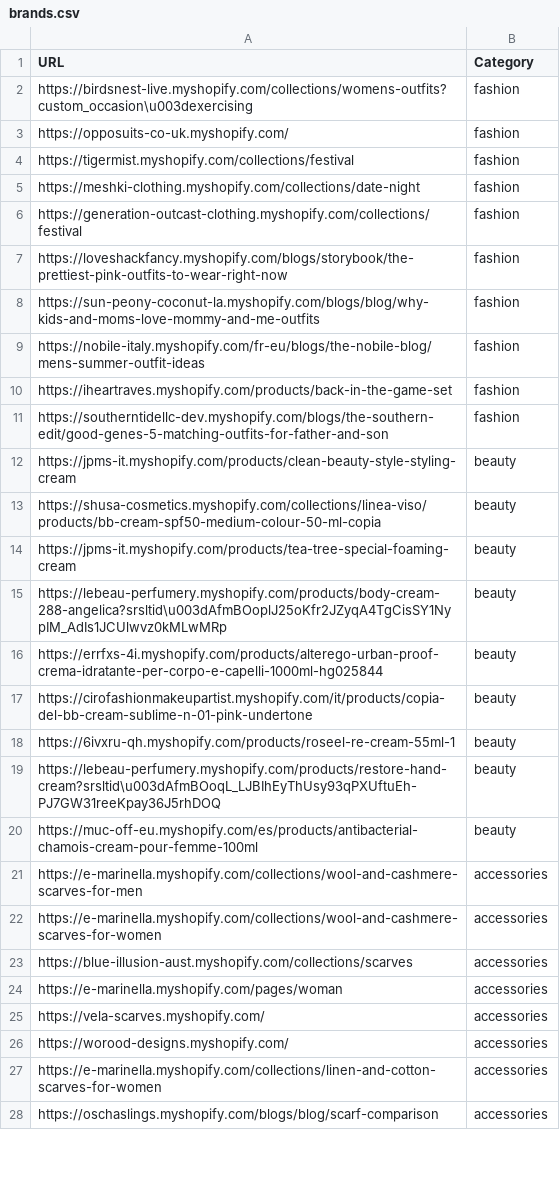
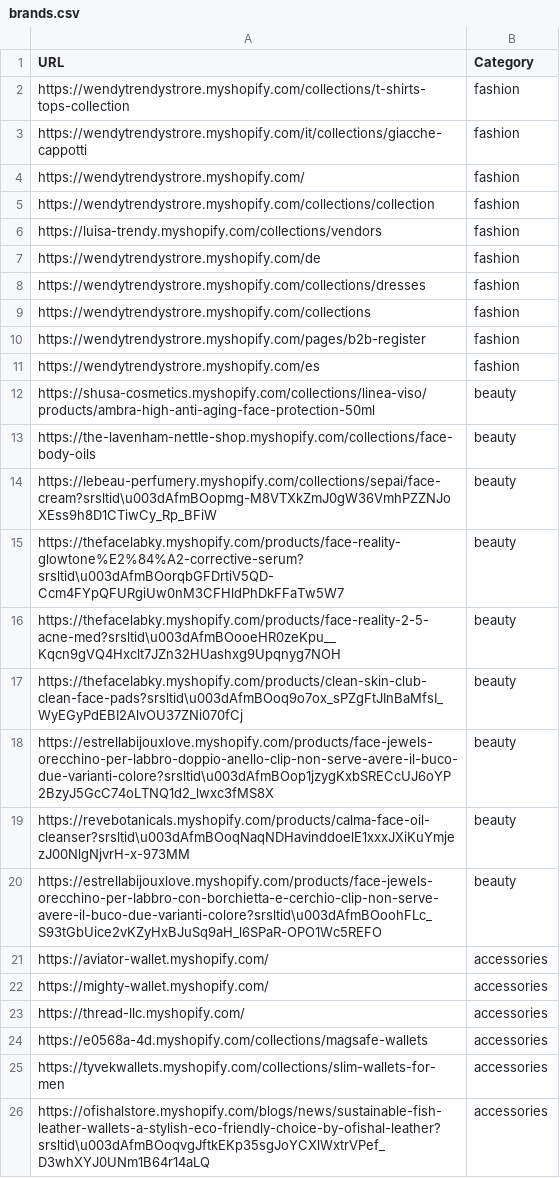
Before and after one commit to LOOKALIKE-AI/Leads, a CSV file: brands.csv, drawn as a sheet; only a part is shown; the diff covers the shown part only.

```diff
--- a/brands.csv
+++ b/brands.csv
@@ -1,28 +1,26 @@
 URL,Category
-https://birdsnest-live.myshopify.com/collections/womens-outfits?custom_occasion\u003dexercising,fashion
-https://opposuits-co-uk.myshopify.com/,fashion
-https://tigermist.myshopify.com/collections/festival,fashion
-https://meshki-clothing.myshopify.com/collections/date-night,fashion
-https://generation-outcast-clothing.myshopify.com/collections/festival,fashion
-https://loveshackfancy.myshopify.com/blogs/storybook/the-prettiest-pink-outfits-to-wear-right-now,fashion
-https://sun-peony-coconut-la.myshopify.com/blogs/blog/why-kids-and-moms-love-mommy-and-me-outfits,fashion
-https://nobile-italy.myshopify.com/fr-eu/blogs/the-nobile-blog/mens-summer-outfit-ideas,fashion
-https://iheartraves.myshopify.com/products/back-in-the-game-set,fashion
-https://southerntidellc-dev.myshopify.com/blogs/the-southern-edit/good-genes-5-matching-outfits-for-father-and-son,fashion
-https://jpms-it.myshopify.com/products/clean-beauty-style-styling-cream,beauty
-https://shusa-cosmetics.myshopify.com/collections/linea-viso/products/bb-cream-spf50-medium-colour-50-ml-copia,beauty
-https://jpms-it.myshopify.com/products/tea-tree-special-foaming-cream,beauty
-https://lebeau-perfumery.myshopify.com/products/body-cream-288-angelica?srsltid\u003dAfmBOoplJ25oKfr2JZyqA4TgCisSY1NypIM_AdIs1JCUlwvz0kMLwMRp,beauty
-https://errfxs-4i.myshopify.com/products/alterego-urban-proof-crema-idratante-per-corpo-e-capelli-1000ml-hg025844,beauty
-https://cirofashionmakeupartist.myshopify.com/it/products/copia-del-bb-cream-sublime-n-01-pink-undertone,beauty
-https://6ivxru-qh.myshopify.com/products/roseel-re-cream-55ml-1,beauty
-https://lebeau-perfumery.myshopify.com/products/restore-hand-cream?srsltid\u003dAfmBOoqL_LJBIhEyThUsy93qPXUftuEh-PJ7GW31reeKpay36J5rhDOQ,beauty
-https://muc-off-eu.myshopify.com/es/products/antibacterial-chamois-cream-pour-femme-100ml,beauty
-https://e-marinella.myshopify.com/collections/wool-and-cashmere-scarves-for-men,accessories
-https://e-marinella.myshopify.com/collections/wool-and-cashmere-scarves-for-women,accessories
-https://blue-illusion-aust.myshopify.com/collections/scarves,accessories
-https://e-marinella.myshopify.com/pages/woman,accessories
-https://vela-scarves.myshopify.com/,accessories
-https://worood-designs.myshopify.com/,accessories
-https://e-marinella.myshopify.com/collections/linen-and-cotton-scarves-for-women,accessories
-https://oschaslings.myshopify.com/blogs/blog/scarf-comparison,accessories
+https://wendytrendystrore.myshopify.com/collections/t-shirts-tops-collection,fashion
+https://wendytrendystrore.myshopify.com/it/collections/giacche-cappotti,fashion
+https://wendytrendystrore.myshopify.com/,fashion
+https://wendytrendystrore.myshopify.com/collections/collection,fashion
+https://luisa-trendy.myshopify.com/collections/vendors,fashion
+https://wendytrendystrore.myshopify.com/de,fashion
+https://wendytrendystrore.myshopify.com/collections/dresses,fashion
+https://wendytrendystrore.myshopify.com/collections,fashion
+https://wendytrendystrore.myshopify.com/pages/b2b-register,fashion
+https://wendytrendystrore.myshopify.com/es,fashion
+https://shusa-cosmetics.myshopify.com/collections/linea-viso/products/ambra-high-anti-aging-face-protection-50ml,beauty
+https://the-lavenham-nettle-shop.myshopify.com/collections/face-body-oils,beauty
+https://lebeau-perfumery.myshopify.com/collections/sepai/face-cream?srsltid\u003dAfmBOopmg-M8VTXkZmJ0gW36VmhPZZNJoXEss9h8D1CTiwCy_Rp_BFiW,beauty
+https://thefacelabky.myshopify.com/products/face-reality-glowtone%E2%84%A2-corrective-serum?srsltid\u003dAfmBOorqbGFDrtiV5QD-Ccm4FYpQFURgiUw0nM3CFHldPhDkFFaTw5W7,beauty
+https://thefacelabky.myshopify.com/products/face-reality-2-5-acne-med?srsltid\u003dAfmBOooeHR0zeKpu__Kqcn9gVQ4Hxclt7JZn32HUashxg9Upqnyg7NOH,beauty
+https://thefacelabky.myshopify.com/products/clean-skin-club-clean-face-pads?srsltid\u003dAfmBOoq9o7ox_sPZgFtJInBaMfsI_WyEGyPdEBI2AlvOU37ZNi070fCj,beauty
+https://estrellabijouxlove.myshopify.com/products/face-jewels-orecchino-per-labbro-doppio-anello-clip-non-serve-avere-il-buco-due-varianti-colore?srsltid\u003dAfmBOop1jzygKxbSRECcUJ6oYP2BzyJ5GcC74oLTNQ1d2_lwxc3fMS8X,beauty
+https://revebotanicals.myshopify.com/products/calma-face-oil-cleanser?srsltid\u003dAfmBOoqNaqNDHavinddoelE1xxxJXiKuYmjezJ00NlgNjvrH-x-973MM,beauty
+https://estrellabijouxlove.myshopify.com/products/face-jewels-orecchino-per-labbro-con-borchietta-e-cerchio-clip-non-serve-avere-il-buco-due-varianti-colore?srsltid\u003dAfmBOoohFLc_S93tGbUice2vKZyHxBJuSq9aH_l6SPaR-OPO1Wc5REFO,beauty
+https://aviator-wallet.myshopify.com/,accessories
+https://mighty-wallet.myshopify.com/,accessories
+https://thread-llc.myshopify.com/,accessories
+https://e0568a-4d.myshopify.com/collections/magsafe-wallets,accessories
+https://tyvekwallets.myshopify.com/collections/slim-wallets-for-men,accessories
+https://ofishalstore.myshopify.com/blogs/news/sustainable-fish-leather-wallets-a-stylish-eco-friendly-choice-by-ofishal-leather?srsltid\u003dAfmBOoqvgJftkEKp35sgJoYCXlWxtrVPef_D3whXYJ0UNm1B64r14aLQ,accessories
```
Also changed, not shown: 3 added rows and 11 edited cells elsewhere in this file, leads.csv.
